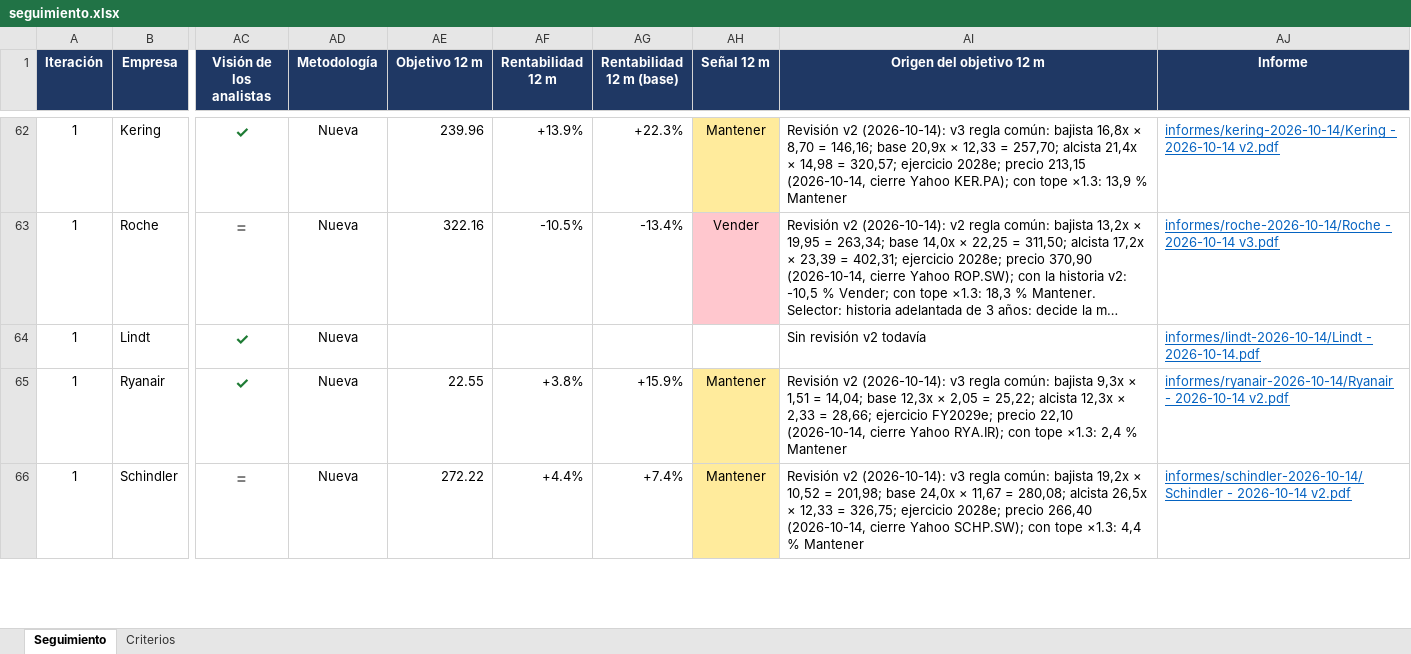
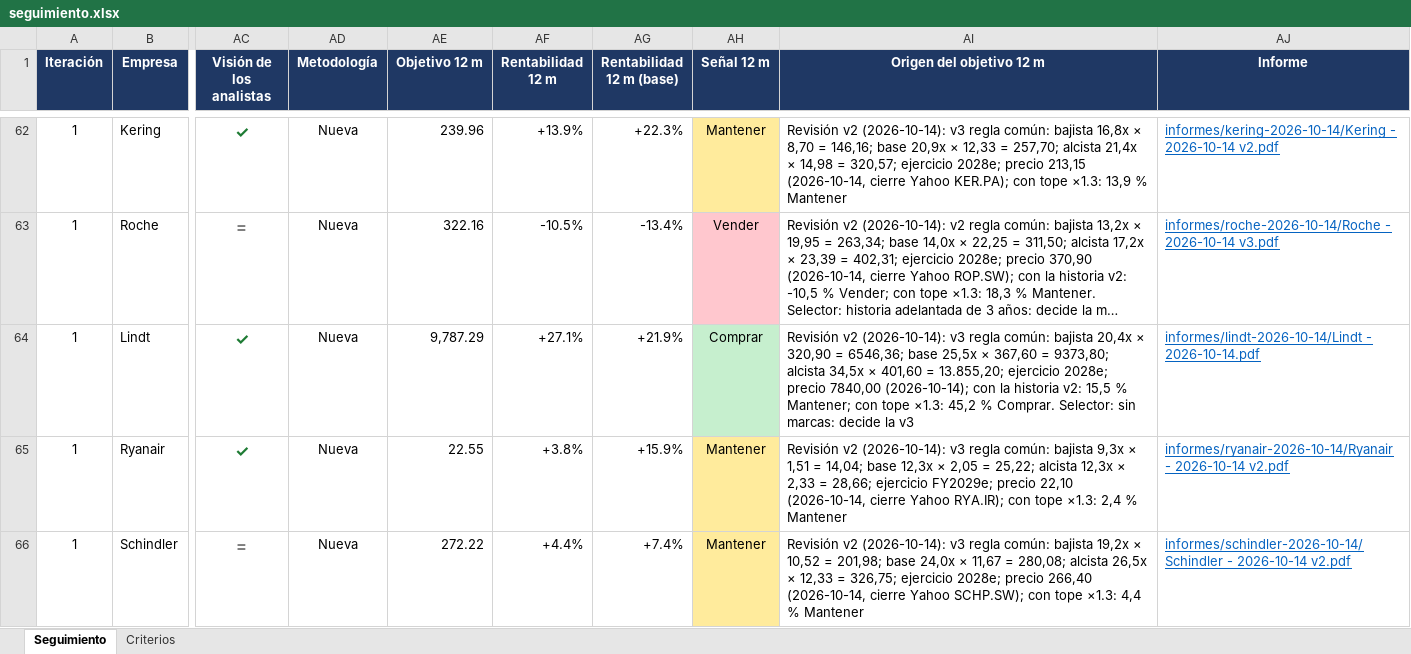
Before and after one commit to HotisS/analisis-inversion, an Excel workbook: seguimiento.xlsx, sheet Seguimiento, drawn as a sheet; only a part is shown, gaps mark what is left out; long unchanged cells end in …; values as stored, in another font and other column widths than the file's, no borders; the diff names each change by its address in the sheet, - before the commit and + after, or states it on an @@ line.

```diff
--- a/seguimiento.xlsx (sheet Seguimiento)
+++ b/seguimiento.xlsx (sheet Seguimiento)
-AE64 (Objetivo 12 m): (empty)
+AE64 (Objetivo 12 m): 9,787.29
-AF64 (Rentabilidad 12 m): (empty)
+AF64 (Rentabilidad 12 m): +27.1%
-AG64 (Rentabilidad 12 m (base)): (empty)
+AG64 (Rentabilidad 12 m (base)): +21.9%
-AH64 (Señal 12 m): (empty)
+AH64 (Señal 12 m): Comprar
-AH64 fill: none
+AH64 fill: #C6EFCE
-AI64 (Origen del objetivo 12 m): Sin revisión v2 todavía
+AI64 (Origen del objetivo 12 m): Revisión v2 (2026-10-14): v3 regla común: bajista 20,4x × 320,90 = 6546,36; base 25,5x × 367,60 = 9373,80; alcista 34,5x × 401,60 = 13.855,20; ejercicio 2028e; precio 7840,00 (2026-10-14); con la historia v2: 15,5 % Mantener; con tope ×1.3: 45,2 % Comprar. Selector: sin marcas: decide la v3
```
